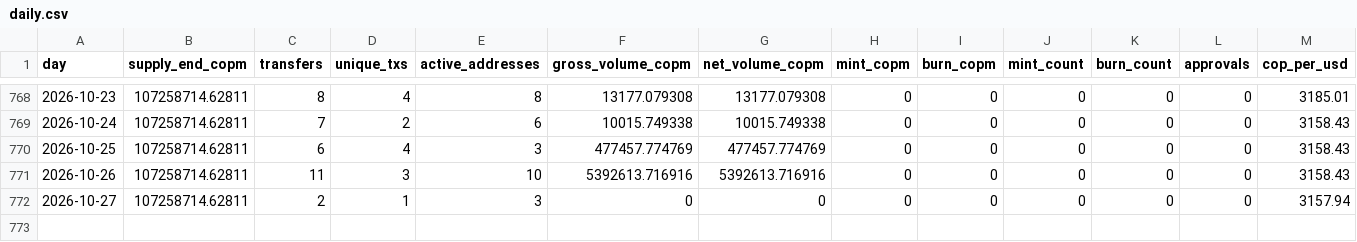
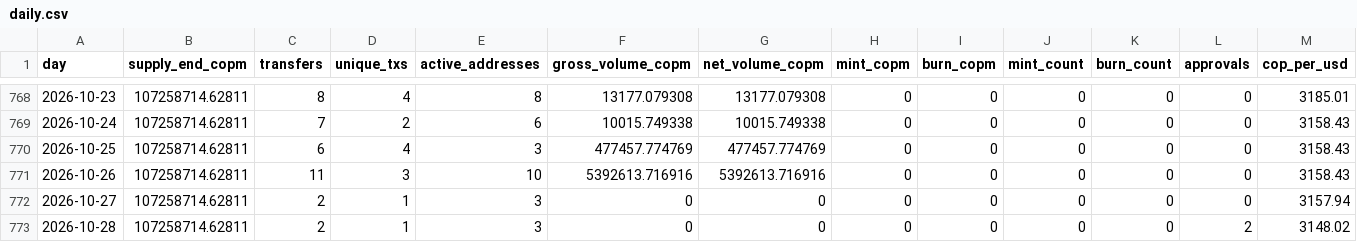
Before and after one commit to juansacdev/copm-onchain-analysis, a CSV file: data/celo/daily.csv, drawn as a sheet; only a part is shown, gaps mark what is left out; rows hold the shown columns only; the diff names each change by its address in the sheet, - before the commit and + after, or states it on an @@ line.

```diff
--- a/data/celo/daily.csv
+++ b/data/celo/daily.csv
+row 773: 2026-10-28 | 107258714.62811 | 2 | 1 | 3 | 0 | 0 | 0 | 0 | 0 | 0 | 2 | 3148.02
```
Also changed, not shown: data/celo/holders.csv, data/polygon/daily.csv, 16 other files.
